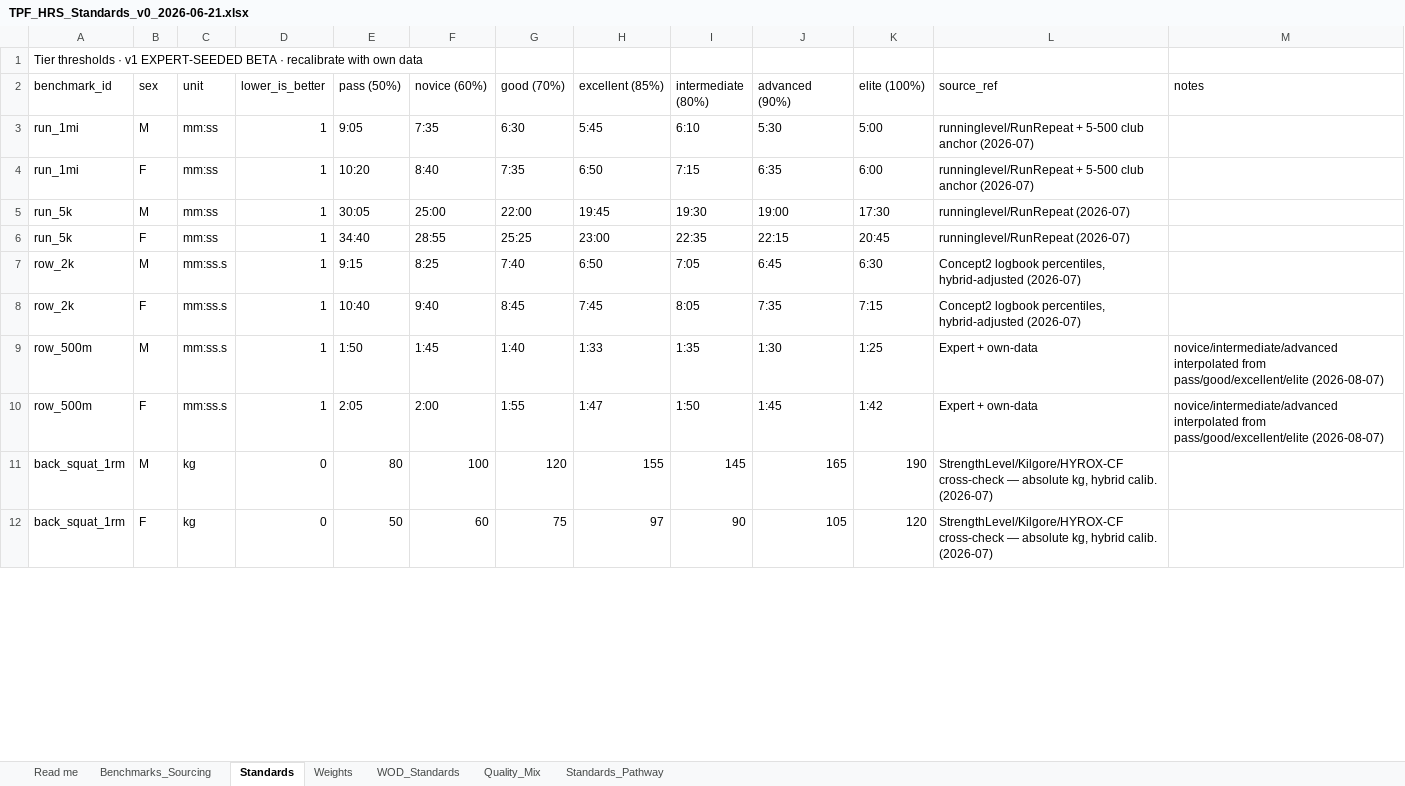
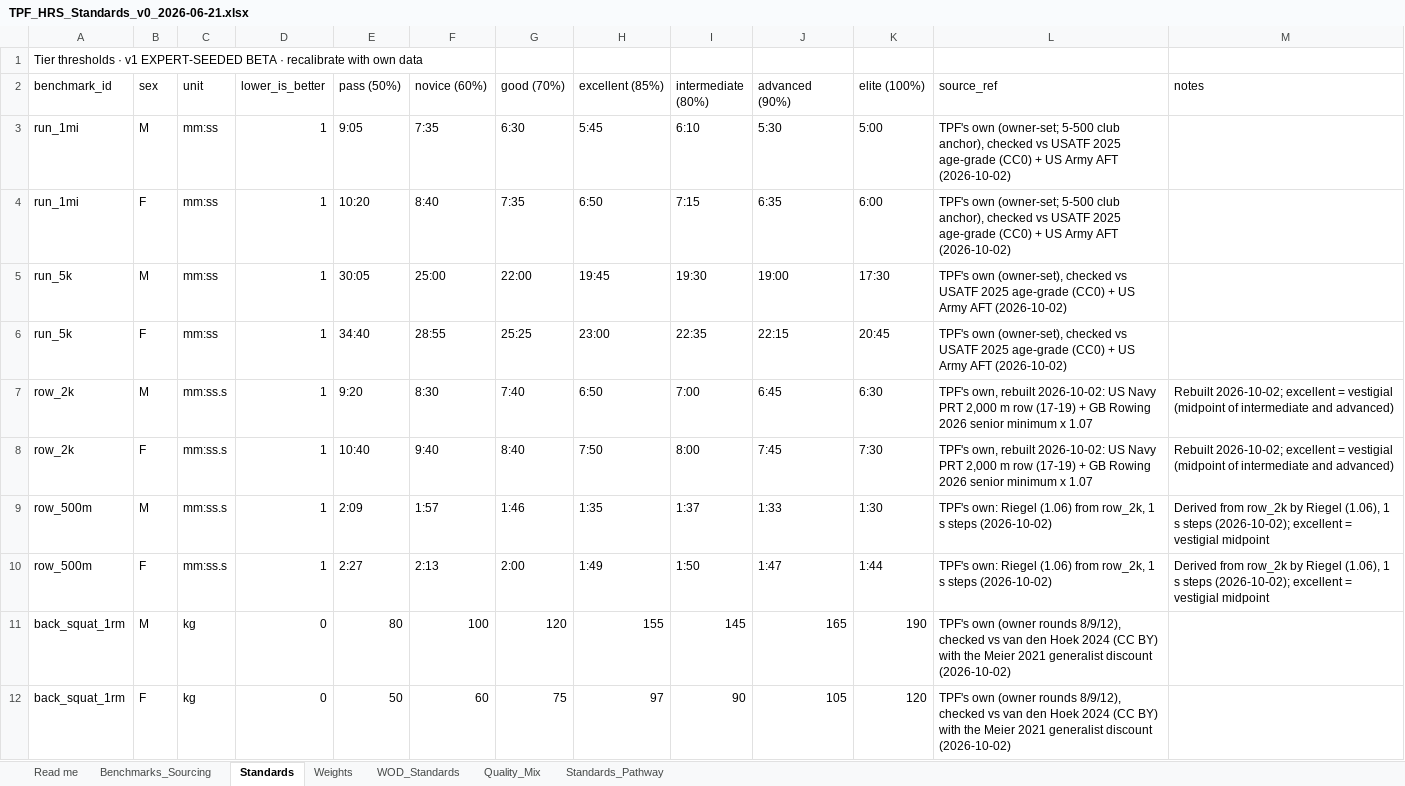
Before and after one commit to TGW7/TPFBenchmark, an Excel workbook: config/standards/TPF_HRS_Standards_v0_2026-06-21.xlsx, sheet Standards, drawn as a sheet; only a part is shown; values as stored, in another font and other column widths than the file's, no borders; the diff covers the shown part only; the diff names each change by its address in the sheet, - before the commit and + after, or states it on an @@ line.

```diff
--- a/config/standards/TPF_HRS_Standards_v0_2026-06-21.xlsx (sheet Standards)
+++ b/config/standards/TPF_HRS_Standards_v0_2026-06-21.xlsx (sheet Standards)
-L3:L4 (source_ref): runninglevel/RunRepeat + 5-500 club anchor (2026-07)
+L3:L4 (source_ref): TPF's own (owner-set; 5-500 club anchor), checked vs USATF 2025 age-grade (CC0) + US Army AFT (2026-10-02)
-L5:L6 (source_ref): runninglevel/RunRepeat (2026-07)
+L5:L6 (source_ref): TPF's own (owner-set), checked vs USATF 2025 age-grade (CC0) + US Army AFT (2026-10-02)
-E7 (pass (50%)): 9:15
+E7 (pass (50%)): 9:20
-F7 (novice (60%)): 8:25
+F7 (novice (60%)): 8:30
-I7 (intermediate (80%)): 7:05
+I7 (intermediate (80%)): 7:00
-L7:L8 (source_ref): Concept2 logbook percentiles, hybrid-adjusted (2026-07)
+L7:L8 (source_ref): TPF's own, rebuilt 2026-10-02: US Navy PRT 2,000 m row (17-19) + GB Rowing 2026 senior minimum x 1.07
-M7:M8 (notes): (empty)
+M7:M8 (notes): Rebuilt 2026-10-02; excellent = vestigial (midpoint of intermediate and advanced)
-G8 (good (70%)): 8:45
+G8 (good (70%)): 8:40
-H8 (excellent (85%)): 7:45
+H8 (excellent (85%)): 7:50
-I8 (intermediate (80%)): 8:05
+I8 (intermediate (80%)): 8:00
-J8 (advanced (90%)): 7:35
+J8 (advanced (90%)): 7:45
-K8 (elite (100%)): 7:15
+K8 (elite (100%)): 7:30
-E9 (pass (50%)): 1:50
+E9 (pass (50%)): 2:09
-F9 (novice (60%)): 1:45
+F9 (novice (60%)): 1:57
-G9 (good (70%)): 1:40
+G9 (good (70%)): 1:46
-H9 (excellent (85%)): 1:33
+H9 (excellent (85%)): 1:35
-I9 (intermediate (80%)): 1:35
+I9 (intermediate (80%)): 1:37
-J9 (advanced (90%)): 1:30
+J9 (advanced (90%)): 1:33
-K9 (elite (100%)): 1:25
+K9 (elite (100%)): 1:30
-L9:L10 (source_ref): Expert + own-data
+L9:L10 (source_ref): TPF's own: Riegel (1.06) from row_2k, 1 s steps (2026-10-02)
-M9:M10 (notes): novice/intermediate/advanced interpolated from pass/good/excellent/elite (2026-08-07)
+M9:M10 (notes): Derived from row_2k by Riegel (1.06), 1 s steps (2026-10-02); excellent = vestigial midpoint
-E10 (pass (50%)): 2:05
+E10 (pass (50%)): 2:27
-F10 (novice (60%)): 2:00
+F10 (novice (60%)): 2:13
-G10 (good (70%)): 1:55
+G10 (good (70%)): 2:00
-H10 (excellent (85%)): 1:47
+H10 (excellent (85%)): 1:49
-J10 (advanced (90%)): 1:45
+J10 (advanced (90%)): 1:47
-K10 (elite (100%)): 1:42
+K10 (elite (100%)): 1:44
-L11:L12 (source_ref): StrengthLevel/Kilgore/HYROX-CF cross-check — absolute kg, hybrid calib. (2026-07)
+L11:L12 (source_ref): TPF's own (owner rounds 8/9/12), checked vs van den Hoek 2024 (CC BY) with the Meier 2021 generalist discount (2026-10-02)
```
Also changed, not shown: 34 edited cells elsewhere in this sheet, sheet Standards_Pathway, sheet Benchmarks_Sourcing, sheet WOD_Standards, sheet Read me, config/standards/TPF_Operator_Standards.xlsx, 15 other files.
